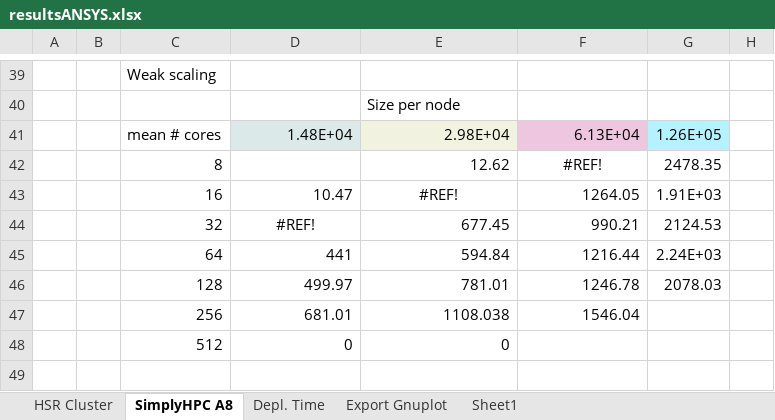
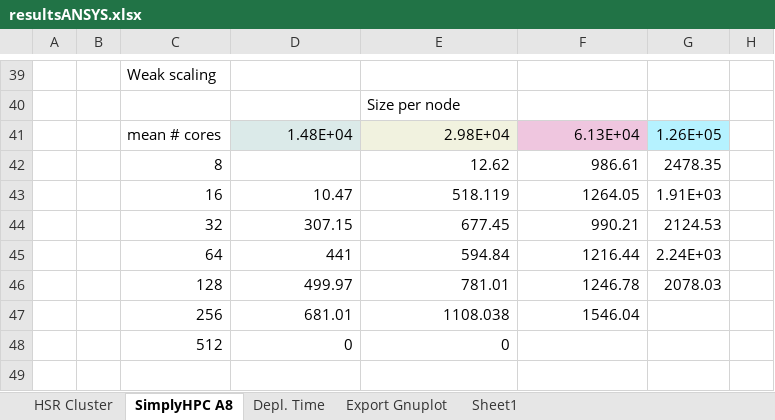
Before and after one commit to michaelpantic/SimplyHPC, an Excel workbook: doc/results/ansys/resultsANSYS.xlsx, sheet SimplyHPC A8, drawn as a sheet; only a part is shown, gaps mark what is left out; values as stored, in another font and other column widths than the file's, no borders; charts and pictures not drawn; the diff names each change by its address in the sheet, - before the commit and + after, or states it on an @@ line.

Commit message:
Updated data and graphs

```diff
--- a/doc/results/ansys/resultsANSYS.xlsx (sheet SimplyHPC A8)
+++ b/doc/results/ansys/resultsANSYS.xlsx (sheet SimplyHPC A8)
-F42: #REF!
+F42: 986.61
-F42 alignment: center
+F42 alignment: right
-E43: #REF!
+E43: 518.119
-E43 alignment: center
+E43 alignment: right
-D44: #REF!
+D44: 307.15
-D44 alignment: center
+D44 alignment: right
```
Also changed, not shown: charts or pictures, 4 other files.
